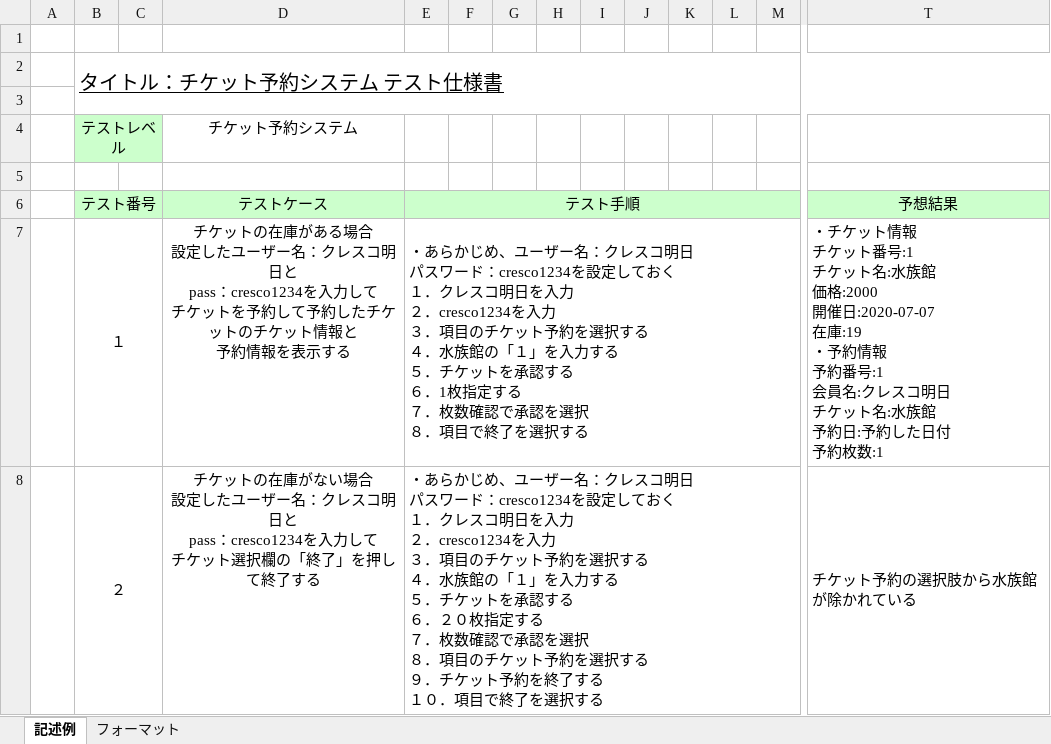
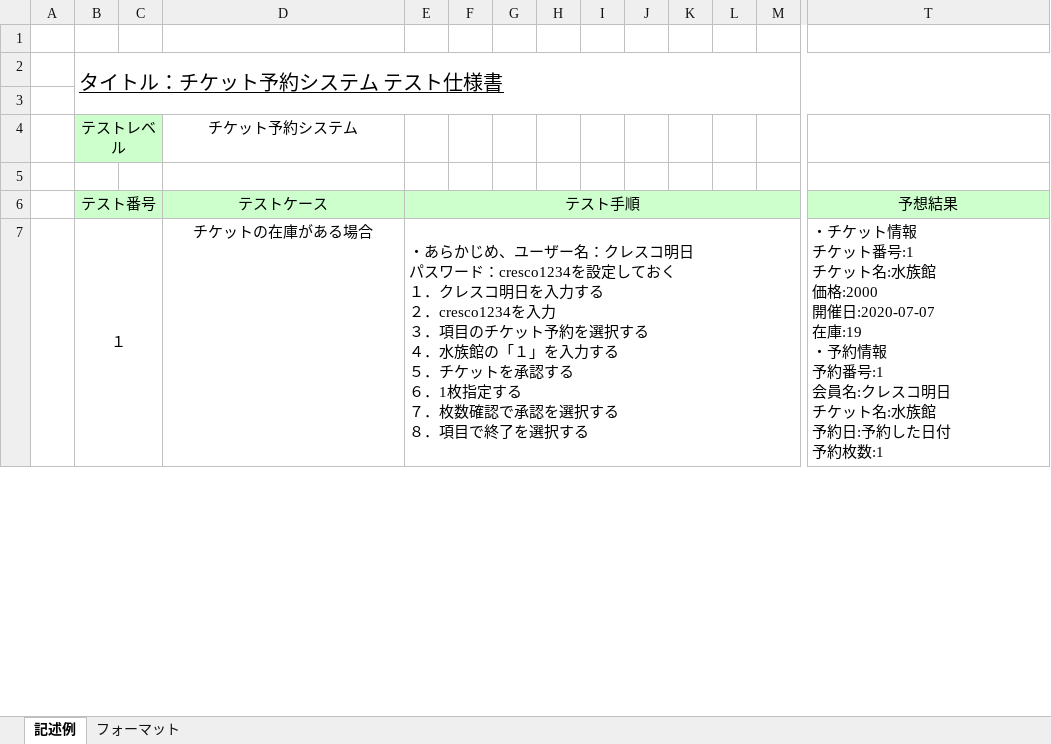
Before and after one commit to TakedaMasashi46/Team5, an Excel workbook: date/システムテスト仕様書.xlsx, sheet 記述例, drawn as a sheet; only a part is shown, gaps mark what is left out; values as stored, in another font and other column widths than the file's, no borders; removed rows and columns are numbered as before the commit, all else as after; rows hold the shown columns only; ↵ is a line break in a cell; the diff covers the shown part only; the diff names each change by its address in the sheet, - before the commit and + after, or states it on an @@ line.

```diff
--- a/date/システムテスト仕様書.xlsx (sheet 記述例)
+++ b/date/システムテスト仕様書.xlsx (sheet 記述例)
-D7 (テストケース): …ある場合 ↵ 設定したユーザー名：クレスコ明日と ↵ pass：cresco1234を入力して ↵ チケットを予約して予約したチケットのチケット情報と ↵ 予約情報を表示する
+D7 (テストケース): …ある場合
-E7 (テスト手順): …日を入力 ↵ ２．cresco1234を入力 ↵ ３．項目のチケット予約を選択する ↵ ４．水族館の「１」を入力する ↵ ５．チケットを承認する ↵ ６．1枚指定する ↵ ７．枚数確認で承認を選択 ↵ ８．項…
+E7 (テスト手順): …日を入力する ↵ ２．cresco1234を入力 ↵ ３．項目のチケット予約を選択する ↵ ４．水族館の「１」を入力する ↵ ５．チケットを承認する ↵ ６．1枚指定する ↵ ７．枚数確認で承認を選択する ↵ ８．項…
-row 8:  | ２ |  | チケットの在庫がない場合 ↵ 設定したユーザー名：クレスコ明日と ↵ pass：cresco1234を入力して ↵ チケット選択欄の「終了」を押して終了する | ・あらかじめ、ユーザー名：クレスコ明日 ↵ パスワード：cresco1234を設定しておく ↵ １．クレスコ明日を入力 ↵ ２．cresco1234を入力 ↵ ３．項目のチケット予約を選択する ↵ ４．水族館の「１」を入力する ↵ ５．チケットを承認する ↵ ６．２０枚指定する ↵ ７．枚数確認で承認を選択 ↵ ８．項目のチケット予約を選択する ↵ ９．チケット予約を終了する ↵ １０．項目で終了を選択する |  |  |  |  |  |  |  |  | チケット予約の選択肢から水族館が除かれている
```
Also changed, not shown: 2 added rows elsewhere in this sheet.
